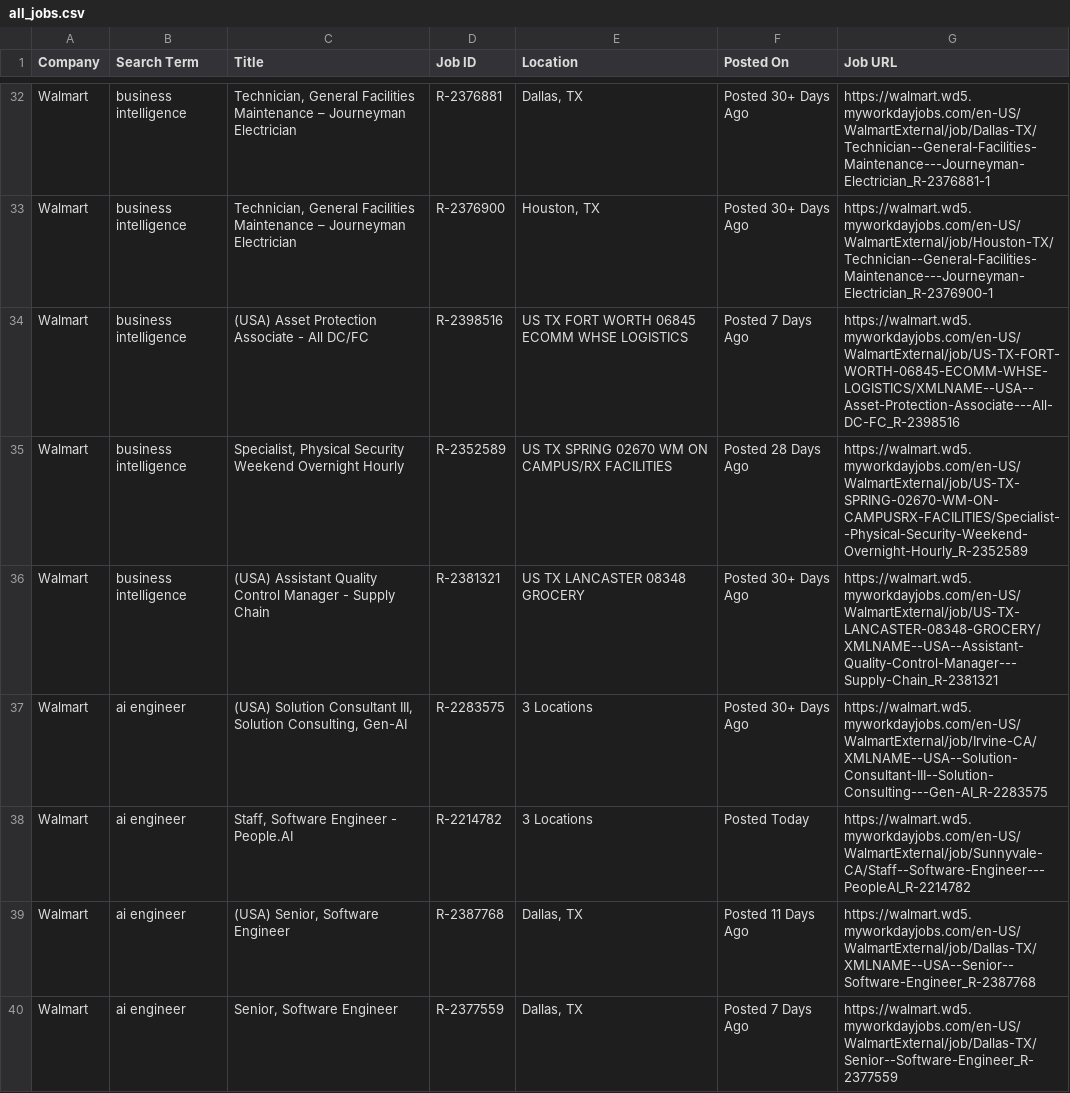
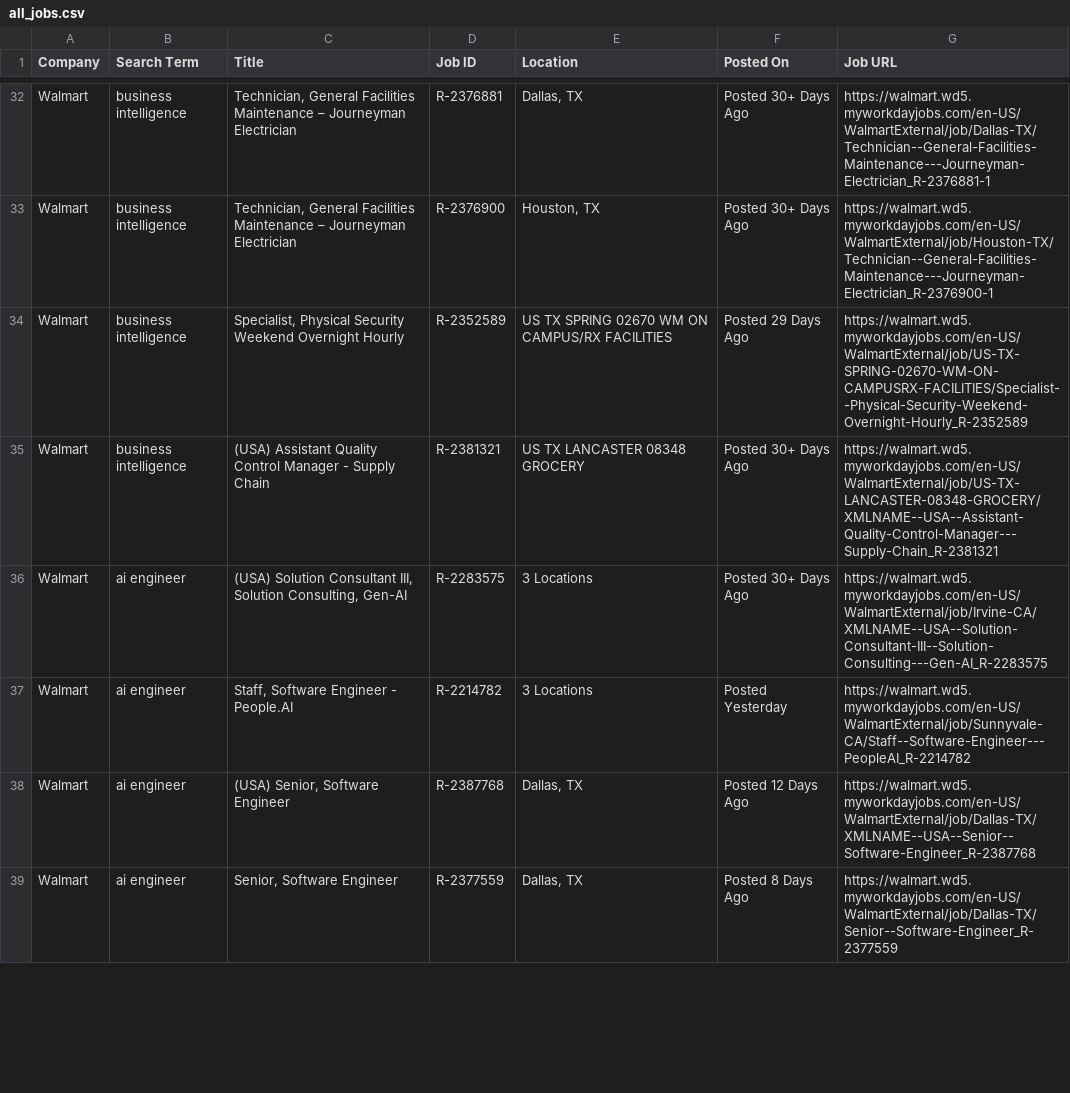
Before and after one commit to melbydick/BUSA521-Capstone, a CSV file: all_jobs.csv, drawn as a sheet; only a part is shown, gaps mark what is left out; the diff covers the shown part only.

```diff
--- a/all_jobs.csv
+++ b/all_jobs.csv
@@ -33,8 +33,7 @@ Walmart,business intelligence,"Technician, General Facilities Maintenance – Jo
 Walmart,business intelligence,"Technician, General Facilities Maintenance – Journeyman Electrician",R-2376900,"Houston, TX",Posted 30+ Days Ago,https://walmart.wd5.myworkdayjobs.com/en-US/WalmartExternal/job/Houston-TX/Technician--General-Facilities-Maintenance---Journeyman-Electrician_R-2376900-1
-Walmart,business intelligence,(USA) Asset Protection Associate - All DC/FC,R-2398516,US TX FORT WORTH 06845 ECOMM WHSE LOGISTICS,Posted 7 Days Ago,https://walmart.wd5.myworkdayjobs.com/en-US/WalmartExternal/job/US-TX-FORT-WORTH-06845-ECOMM-WHSE-LOGISTICS/XMLNAME--USA--Asset-Protection-Associate---All-DC-FC_R-2398516
-Walmart,business intelligence,"Specialist, Physical Security Weekend Overnight Hourly",R-2352589,US TX SPRING 02670 WM ON CAMPUS/RX FACILITIES,Posted 28 Days Ago,https://walmart.wd5.myworkdayjobs.com/en-US/WalmartExternal/job/US-TX-SPRING-02670-WM-ON-CAMPUSRX-FACILITIES/Specialist--Physical-Security-Weekend-Overnight-Hourly_R-2352589
+Walmart,business intelligence,"Specialist, Physical Security Weekend Overnight Hourly",R-2352589,US TX SPRING 02670 WM ON CAMPUS/RX FACILITIES,Posted 29 Days Ago,https://walmart.wd5.myworkdayjobs.com/en-US/WalmartExternal/job/US-TX-SPRING-02670-WM-ON-CAMPUSRX-FACILITIES/Specialist--Physical-Security-Weekend-Overnight-Hourly_R-2352589
 Walmart,business intelligence,(USA) Assistant Quality Control Manager - Supply Chain,R-2381321,US TX LANCASTER 08348 GROCERY,Posted 30+ Days Ago,https://walmart.wd5.myworkdayjobs.com/en-US/WalmartExternal/job/US-TX-LANCASTER-08348-GROCERY/XMLNAME--USA--Assistant-Quality-Control-Manager---Supply-Chain_R-2381321
 Walmart,ai engineer,"(USA) Solution Consultant III, Solution Consulting,  Gen-AI",R-2283575,3 Locations,Posted 30+ Days Ago,https://walmart.wd5.myworkdayjobs.com/en-US/WalmartExternal/job/Irvine-CA/XMLNAME--USA--Solution-Consultant-III--Solution-Consulting---Gen-AI_R-2283575
-Walmart,ai engineer,"Staff, Software Engineer - People.AI",R-2214782,3 Locations,Posted Today,https://walmart.wd5.myworkdayjobs.com/en-US/WalmartExternal/job/Sunnyvale-CA/Staff--Software-Engineer---PeopleAI_R-2214782
-Walmart,ai engineer,"(USA) Senior, Software Engineer",R-2387768,"Dallas, TX",Posted 11 Days Ago,https://walmart.wd5.myworkdayjobs.com/en-US/WalmartExternal/job/Dallas-TX/XMLNAME--USA--Senior--Software-Engineer_R-2387768
-Walmart,ai engineer,"Senior, Software Engineer",R-2377559,"Dallas, TX",Posted 7 Days Ago,https://walmart.wd5.myworkdayjobs.com/en-US/WalmartExternal/job/Dallas-TX/Senior--Software-Engineer_R-2377559
+Walmart,ai engineer,"Staff, Software Engineer - People.AI",R-2214782,3 Locations,Posted Yesterday,https://walmart.wd5.myworkdayjobs.com/en-US/WalmartExternal/job/Sunnyvale-CA/Staff--Software-Engineer---PeopleAI_R-2214782
+Walmart,ai engineer,"(USA) Senior, Software Engineer",R-2387768,"Dallas, TX",Posted 12 Days Ago,https://walmart.wd5.myworkdayjobs.com/en-US/WalmartExternal/job/Dallas-TX/XMLNAME--USA--Senior--Software-Engineer_R-2387768
+Walmart,ai engineer,"Senior, Software Engineer",R-2377559,"Dallas, TX",Posted 8 Days Ago,https://walmart.wd5.myworkdayjobs.com/en-US/WalmartExternal/job/Dallas-TX/Senior--Software-Engineer_R-2377559
```
Also changed, not shown: 8 added rows, 3 removed rows and 83 edited cells elsewhere in this file.
